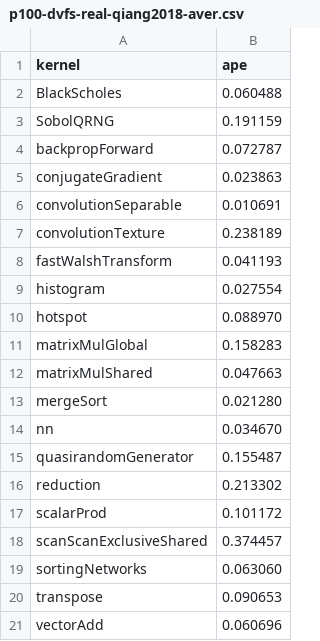
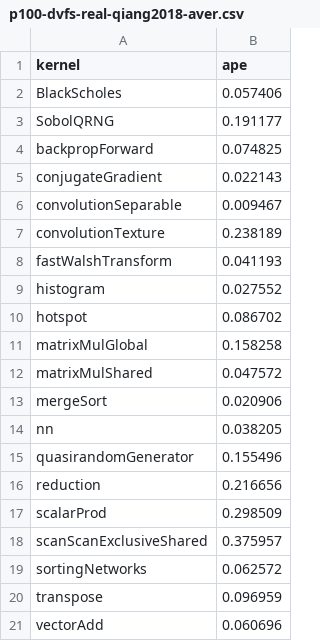
Before and after one commit to blackjack2015/NV-DVFS-Benchmark, a CSV file: csvs/analytical/results/p100-dvfs-real-qiang2018-aver.csv, drawn as a sheet.

```diff
--- a/csvs/analytical/results/p100-dvfs-real-qiang2018-aver.csv
+++ b/csvs/analytical/results/p100-dvfs-real-qiang2018-aver.csv
@@ -1,21 +1,21 @@
 kernel,ape
-BlackScholes,0.060488
-SobolQRNG,0.191159
-backpropForward,0.072787
-conjugateGradient,0.023863
-convolutionSeparable,0.010691
+BlackScholes,0.057406
+SobolQRNG,0.191177
+backpropForward,0.074825
+conjugateGradient,0.022143
+convolutionSeparable,0.009467
 convolutionTexture,0.238189
 fastWalshTransform,0.041193
-histogram,0.027554
-hotspot,0.088970
-matrixMulGlobal,0.158283
-matrixMulShared,0.047663
-mergeSort,0.021280
-nn,0.034670
-quasirandomGenerator,0.155487
-reduction,0.213302
-scalarProd,0.101172
-scanScanExclusiveShared,0.374457
-sortingNetworks,0.063060
-transpose,0.090653
+histogram,0.027552
+hotspot,0.086702
+matrixMulGlobal,0.158258
+matrixMulShared,0.047572
+mergeSort,0.020906
+nn,0.038205
+quasirandomGenerator,0.155496
+reduction,0.216656
+scalarProd,0.298509
+scanScanExclusiveShared,0.375957
+sortingNetworks,0.062572
+transpose,0.096959
 vectorAdd,0.060696
```
Also changed, not shown: csvs/analytical/cycles/p100-dvfs-real-qiang2018-cycles.csv, csvs/analytical/cycles/v100-dvfs-real-qiang2018-cycles.csv, 8 other files.
